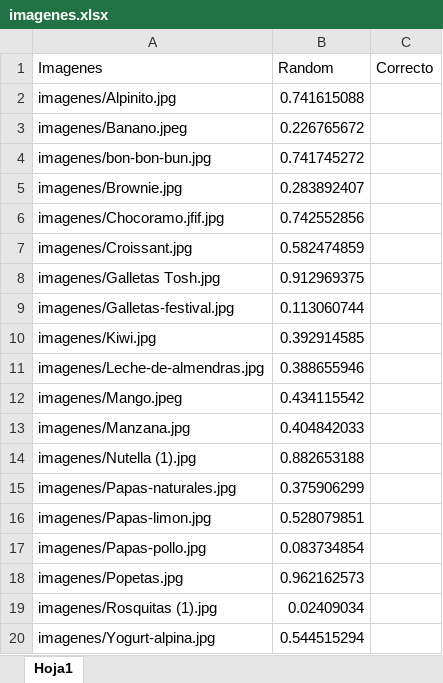
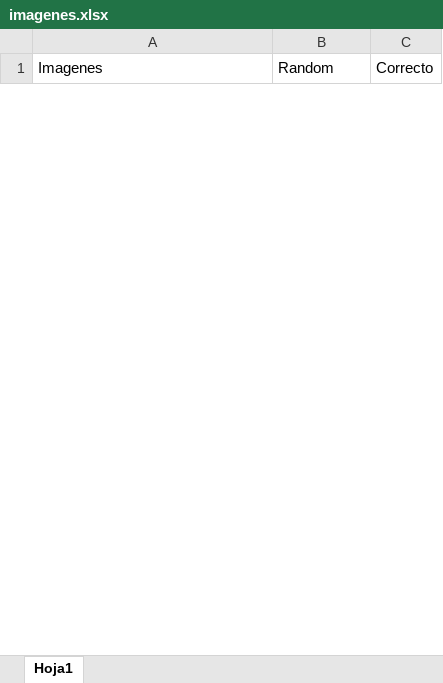
Before and after one commit to sebastianbalcucho1/sound-value, an Excel workbook: imagenes.xlsx, sheet Hoja1, drawn as a sheet; only a part is shown; values as stored, in another font and other column widths than the file's, no borders; removed rows and columns are numbered as before the commit, all else as after; the diff covers the shown part only; the diff names each change by its address in the sheet, - before the commit and + after, or states it on an @@ line.

Commit message:
Replace imagenes.xlsx

```diff
--- a/imagenes.xlsx (sheet Hoja1)
+++ b/imagenes.xlsx (sheet Hoja1)
-row 2: imagenes/Alpinito.jpg | 0.741615088
-row 3: imagenes/Banano.jpeg | 0.226765672
-row 4: imagenes/bon-bon-bun.jpg | 0.741745272
-row 5: imagenes/Brownie.jpg | 0.283892407
-row 6: imagenes/Chocoramo.jfif.jpg | 0.742552856
-row 7: imagenes/Croissant.jpg | 0.582474859
-row 8: imagenes/Galletas Tosh.jpg | 0.912969375
-row 9: imagenes/Galletas-festival.jpg | 0.113060744
-row 10: imagenes/Kiwi.jpg | 0.392914585
-row 11: imagenes/Leche-de-almendras.jpg | 0.388655946
-row 12: imagenes/Mango.jpeg | 0.434115542
-row 13: imagenes/Manzana.jpg | 0.404842033
-row 14: imagenes/Nutella (1).jpg | 0.882653188
-row 15: imagenes/Papas-naturales.jpg | 0.375906299
-row 16: imagenes/Papas-limon.jpg | 0.528079851
-row 17: imagenes/Papas-pollo.jpg | 0.083734854
-row 18: imagenes/Popetas.jpg | 0.962162573
-row 19: imagenes/Rosquitas (1).jpg | 0.02409034
-row 20: imagenes/Yogurt-alpina.jpg | 0.544515294
```
Also changed, not shown: 20 added rows and 17 removed rows elsewhere in this sheet.
